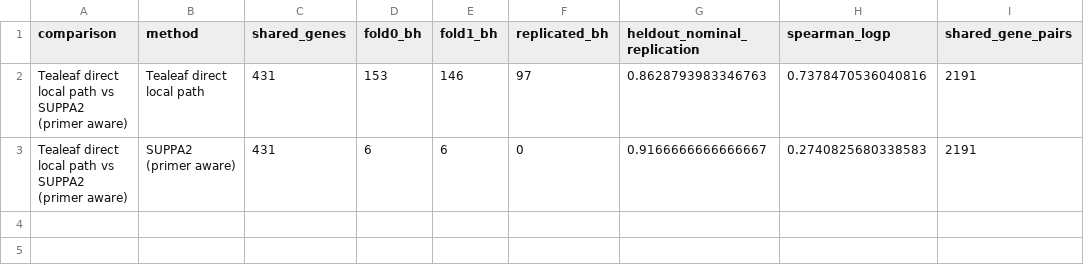
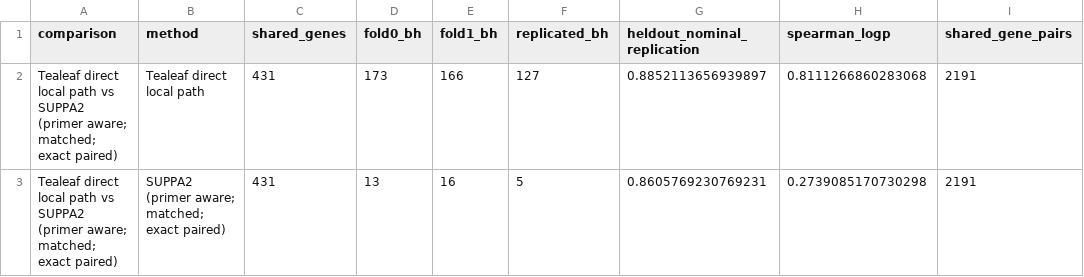
Before and after one commit to davidaknowles/tealeaf, a TSV file: analyses/comparator_suppa_rmats/suppa2_primer_aware/split_data_tealeaf_comparison_metrics.tsv, drawn as a sheet.

```diff
--- a/analyses/comparator_suppa_rmats/suppa2_primer_aware/split_data_tealeaf_comparison_metrics.tsv
+++ b/analyses/comparator_suppa_rmats/suppa2_primer_aware/split_data_tealeaf_comparison_metrics.tsv
@@ -1,3 +1,3 @@
 comparison	method	shared_genes	fold0_bh	fold1_bh	replicated_bh	heldout_nominal_replication	spearman_logp	shared_gene_pairs
-Tealeaf direct local path vs SUPPA2 (primer aware)	Tealeaf direct local path	431	153	146	97	0.8628793983346763	0.7378470536040816	2191
-Tealeaf direct local path vs SUPPA2 (primer aware)	SUPPA2 (primer aware)	431	6	6	0	0.9166666666666667	0.2740825680338583	2191
+Tealeaf direct local path vs SUPPA2 (primer aware; matched; exact paired)	Tealeaf direct local path	431	173	166	127	0.8852113656939897	0.8111266860283068	2191
+Tealeaf direct local path vs SUPPA2 (primer aware; matched; exact paired)	SUPPA2 (primer aware; matched; exact paired)	431	13	16	5	0.8605769230769231	0.2739085170730298	2191
```
Also changed, not shown: analyses/comparator_suppa_rmats/suppa2_primer_aware/split_data_tealeaf_comparison_topk.tsv, 14 other files.
